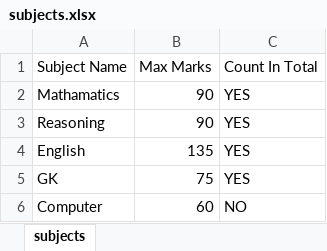
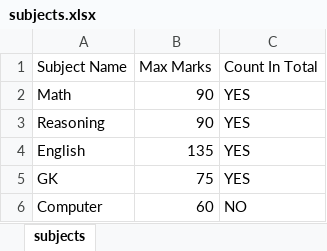
Before and after one commit to holesh01/rankpred-backend, an Excel workbook: data/CGL_MAINS_2025/subjects.xlsx, sheet subjects, drawn as a sheet; values as stored, in another font and other column widths than the file's, no borders; the diff names each change by its address in the sheet, - before the commit and + after, or states it on an @@ line.

```diff
--- a/data/CGL_MAINS_2025/subjects.xlsx (sheet subjects)
+++ b/data/CGL_MAINS_2025/subjects.xlsx (sheet subjects)
-A2 (Subject Name): Mathamatics
+A2 (Subject Name): Math
```
Also changed, not shown: data/CGL_MAINS_2025/marking_scheme.xlsx, data/CGL_MAINS_2025/responses.xlsx, 18 other files.
